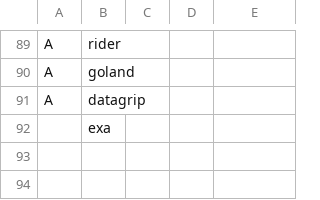
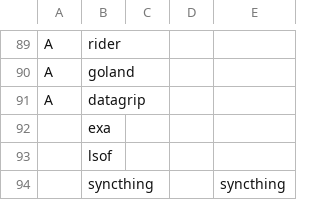
Before and after one commit to SirRippovMaple/provision, a CSV file: larbs/progs.csv, drawn as a sheet; only a part is shown, gaps mark what is left out.

Commit message:
Sort out syncthing service.

```diff
--- a/larbs/progs.csv
+++ b/larbs/progs.csv
@@ -92 +92,3 @@ A,datagrip
 ,exa
+,lsof
+,syncthing,,,syncthing
```
Also changed, not shown: 1 other file.
